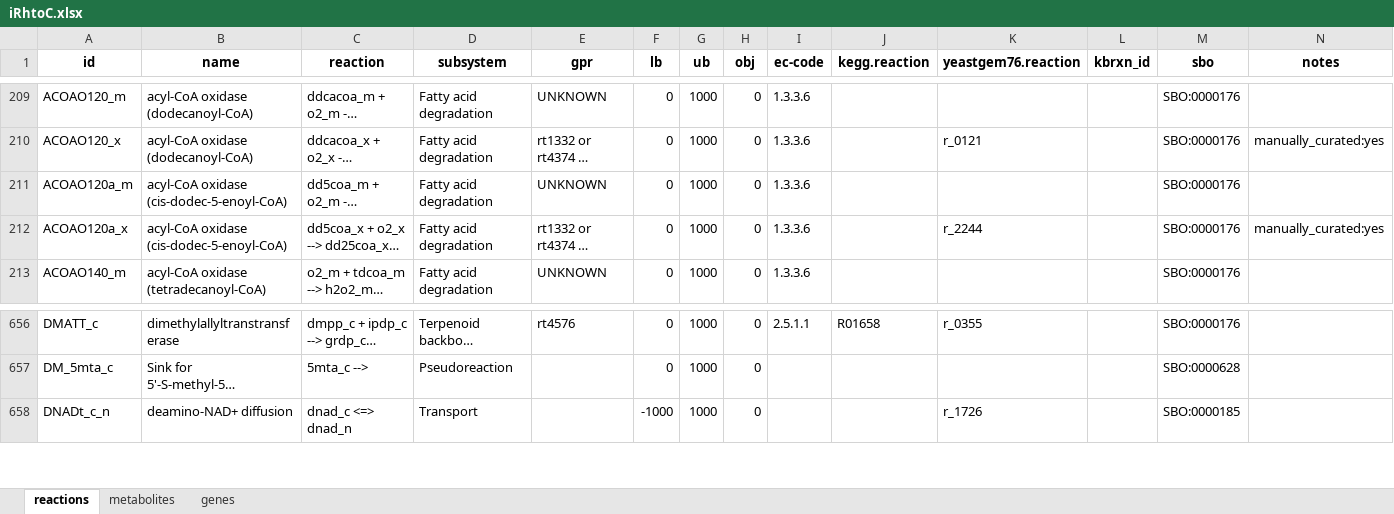
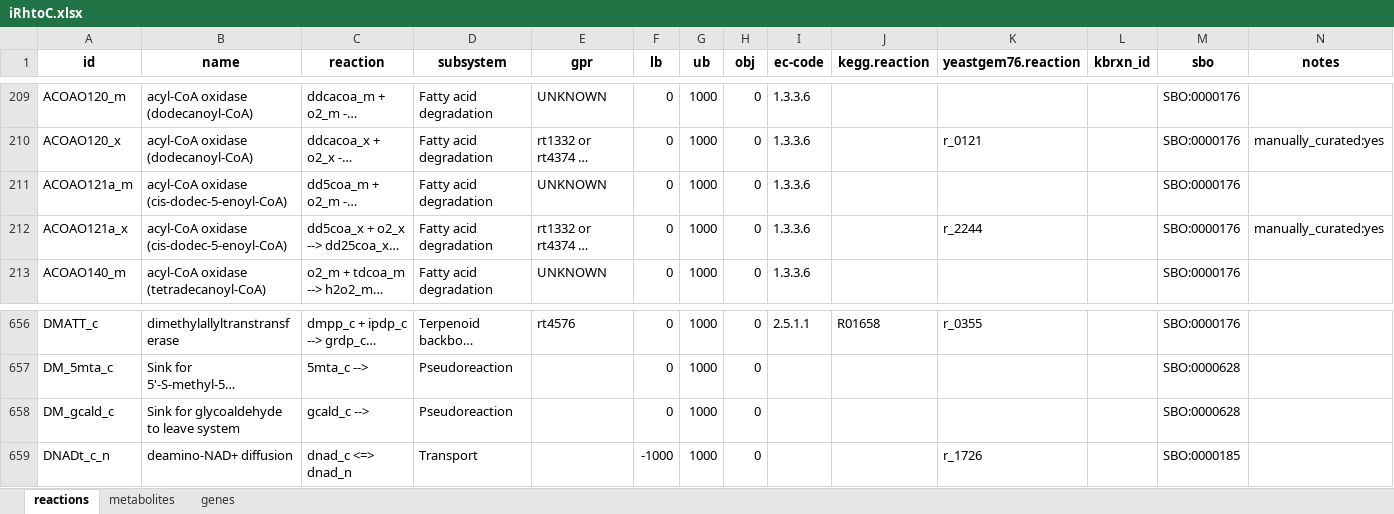
Before and after one commit to maranasgroup/iRhto_memote, an Excel workbook: model_files/iRhtoC.xlsx, sheet reactions, drawn as a sheet; only a part is shown, gaps mark what is left out; long unchanged cells end in …; values as stored, in another font and other column widths than the file's, no borders; the diff names each change by its address in the sheet, - before the commit and + after, or states it on an @@ line.

Commit message:
Minor model edit, first release

```diff
--- a/model_files/iRhtoC.xlsx (sheet reactions)
+++ b/model_files/iRhtoC.xlsx (sheet reactions)
-A211 (id): ACOAO120a_m
+A211 (id): ACOAO121a_m
-A212 (id): ACOAO120a_x
+A212 (id): ACOAO121a_x
+row 658: DM_gcald_c | Sink for glycoaldehyde to leave system | gcald_c --> | Pseudoreaction |  | 0 | 1000 | 0 |  |  |  |  | SBO:0000628
```
Also changed, not shown: supplementary_files/Supplementary Materials 1.xlsx, supplementary_files/Supplementary Materials 2.xlsx, 21 other files.
